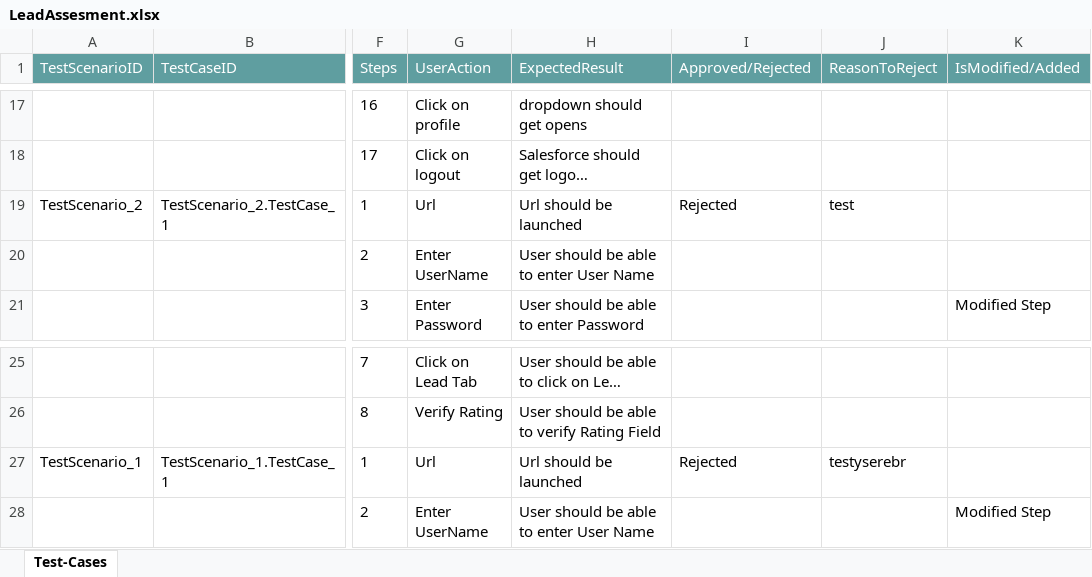
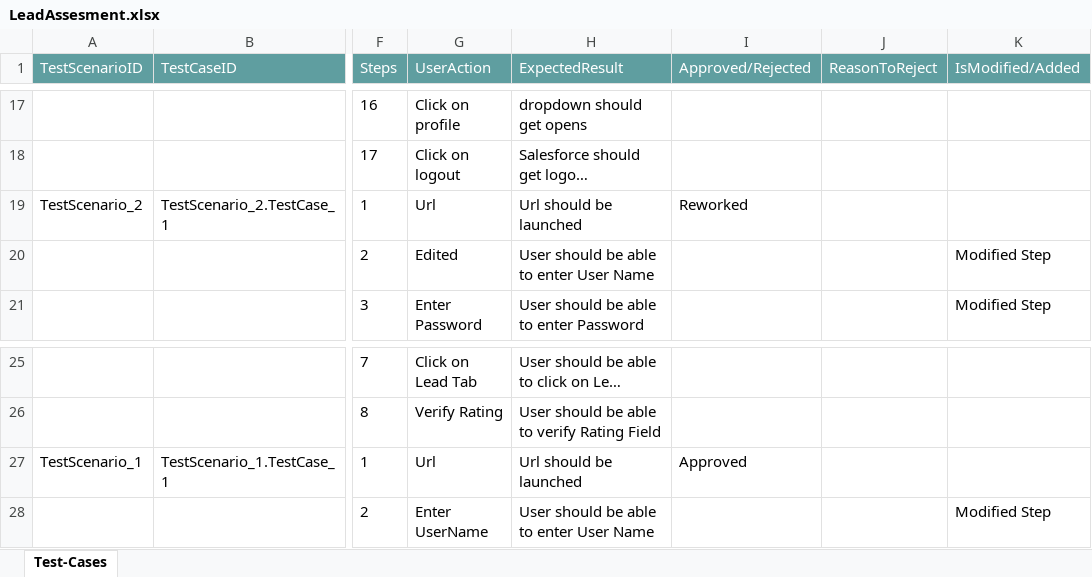
Before and after one commit to ShaikMohamedIrfan/Traning, an Excel workbook: LeadAssesment.xlsx, sheet Test-Cases, drawn as a sheet; only a part is shown, gaps mark what is left out; long unchanged cells end in …; values as stored, in another font and other column widths than the file's, no borders; table styles not drawn; the diff names each change by its address in the sheet, - before the commit and + after, or states it on an @@ line.

Commit message:
Initial Commit for Verification of Test cases

```diff
--- a/LeadAssesment.xlsx (sheet Test-Cases)
+++ b/LeadAssesment.xlsx (sheet Test-Cases)
-I19 (Approved/Rejected): Rejected
+I19 (Approved/Rejected): Reworked
-J19 (ReasonToReject): test
+J19 (ReasonToReject): (empty)
-G20 (UserAction): Enter UserName
+G20 (UserAction): Edited
-K20 (IsModified/Added): (empty)
+K20 (IsModified/Added): Modified Step
-I27 (Approved/Rejected): Rejected
+I27 (Approved/Rejected): Approved
-J27 (ReasonToReject): testyserebr
+J27 (ReasonToReject): (empty)
```
